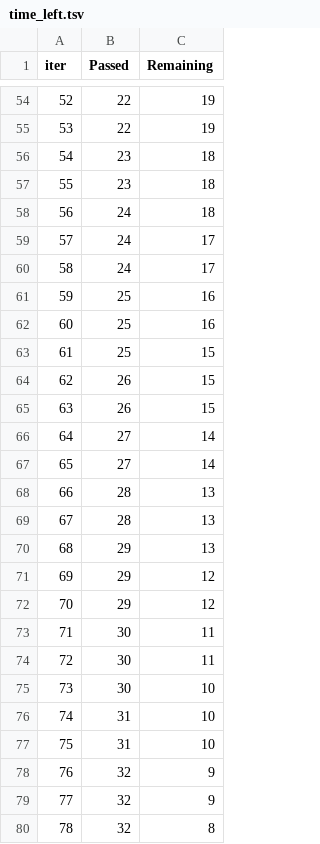
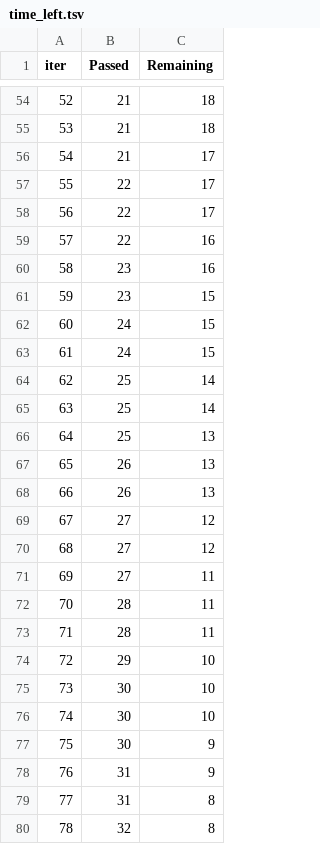
Before and after one commit to 11ashley111/mlproject15, a TSV file: catboost_info/time_left.tsv, drawn as a sheet; only a part is shown, gaps mark what is left out; the diff covers the shown part only.

```diff
--- a/catboost_info/time_left.tsv
+++ b/catboost_info/time_left.tsv
@@ -54,27 +54,27 @@ iter	Passed	Remaining
-52	22	19
-53	22	19
-54	23	18
-55	23	18
-56	24	18
-57	24	17
-58	24	17
-59	25	16
-60	25	16
-61	25	15
-62	26	15
-63	26	15
-64	27	14
-65	27	14
-66	28	13
-67	28	13
-68	29	13
-69	29	12
-70	29	12
-71	30	11
-72	30	11
+52	21	18
+53	21	18
+54	21	17
+55	22	17
+56	22	17
+57	22	16
+58	23	16
+59	23	15
+60	24	15
+61	24	15
+62	25	14
+63	25	14
+64	25	13
+65	26	13
+66	26	13
+67	27	12
+68	27	12
+69	27	11
+70	28	11
+71	28	11
+72	29	10
 73	30	10
-74	31	10
-75	31	10
-76	32	9
-77	32	9
+74	30	10
+75	30	9
+76	31	9
+77	31	8
 78	32	8
```
Also changed, not shown: 104 edited cells elsewhere in this file, 9 other files.
